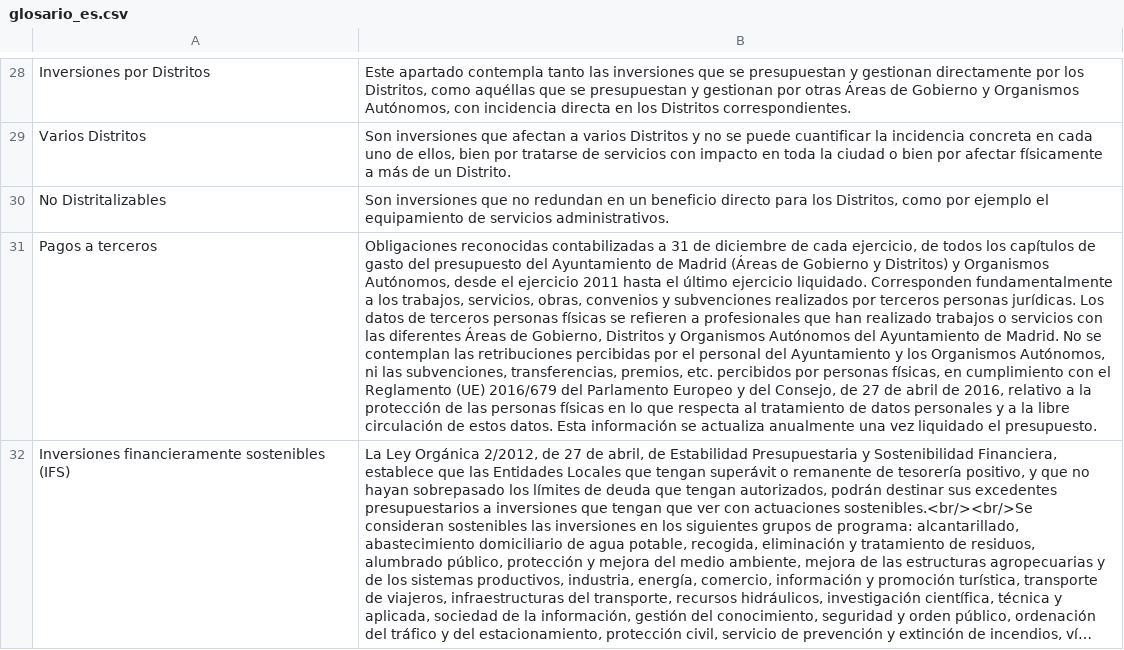
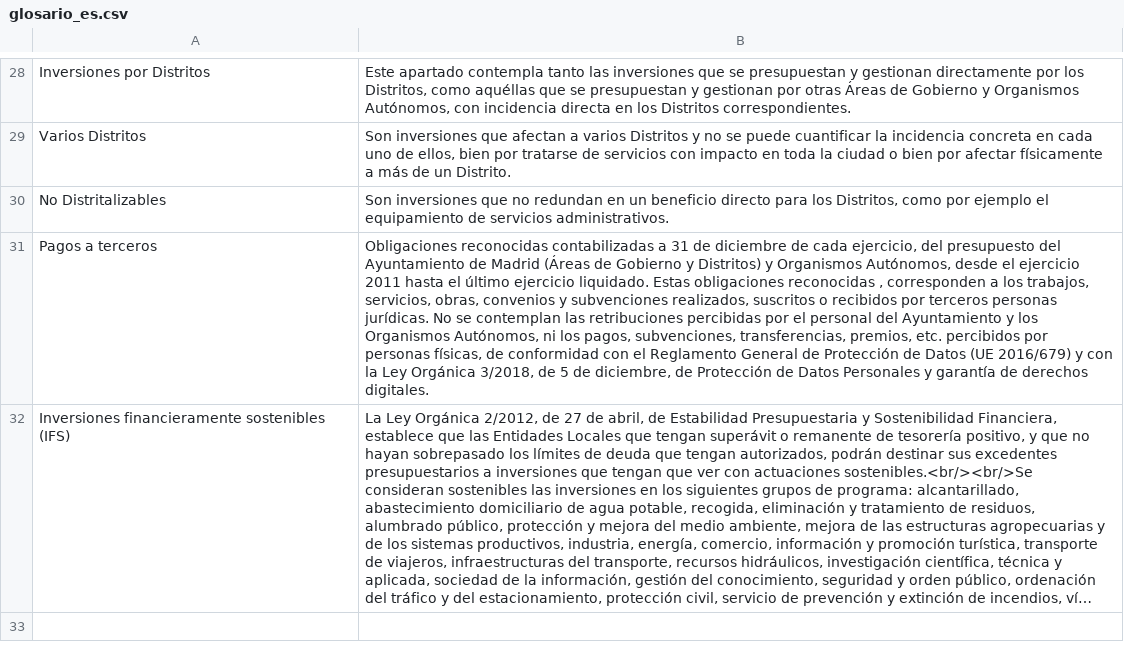
Before and after one commit to esebastian/presupuesto-madrid, a CSV file: data/glosario_es.csv, drawn as a sheet; only a part is shown, gaps mark what is left out; long unchanged cells end in …; the diff names each change by its address in the sheet, - before the commit and + after, or states it on an @@ line.

Commit message:
Update spanish glossary data
Change performed on the admin console.

```diff
--- a/data/glosario_es.csv
+++ b/data/glosario_es.csv
-B31: …cada ejercicio, de todos los capítulos de gasto del presupuesto del Ayuntamiento de Madrid (Áreas de Gobierno y Distritos) y Organismos Autónomos, desde el ejercicio 2011 hasta el último ejercicio liquidado. Corresponden fundamentalmente a los trabajos, servicios, obras, convenios y subvenciones realizados por terceros personas jurídicas. Los datos de terceros personas físicas se refieren a profesionales que han realizado trabajos o servicios con las diferentes Áreas de Gobierno, Distritos y Organismos Autónomos del Ayuntamiento de Madrid. No se contemplan las retribuciones percibidas por el personal del Ayuntamiento y los Organismos Autónomos, ni las subvenciones, transferencias, premios, etc. percibidos por personas físicas, en cumplimiento con el Reglamento (UE) 2016/679 del Parlamento Europeo y del Consejo, de 27 de abril de 2016, relativo a la protección de las personas físicas en lo que respecta al tratamiento de datos personales y a la libre circulación de estos datos. Esta información se actualiza anualmente una vez liquidado el presupuesto.
+B31: …cada ejercicio, del presupuesto del Ayuntamiento de Madrid (Áreas de Gobierno y Distritos) y Organismos Autónomos, desde el ejercicio 2011 hasta el último ejercicio liquidado. Estas obligaciones reconocidas , corresponden a los trabajos, servicios, obras, convenios y subvenciones realizados, suscritos o recibidos por terceros personas jurídicas. No se contemplan las retribuciones percibidas por el personal del Ayuntamiento y los Organismos Autónomos, ni los pagos, subvenciones, transferencias, premios, etc. percibidos por personas físicas, de conformidad con el Reglamento General de Protección de Datos (UE 2016/679) y con la Ley Orgánica 3/2018, de 5 de diciembre, de Protección de Datos Personales y garantía de derechos digitales.
```
